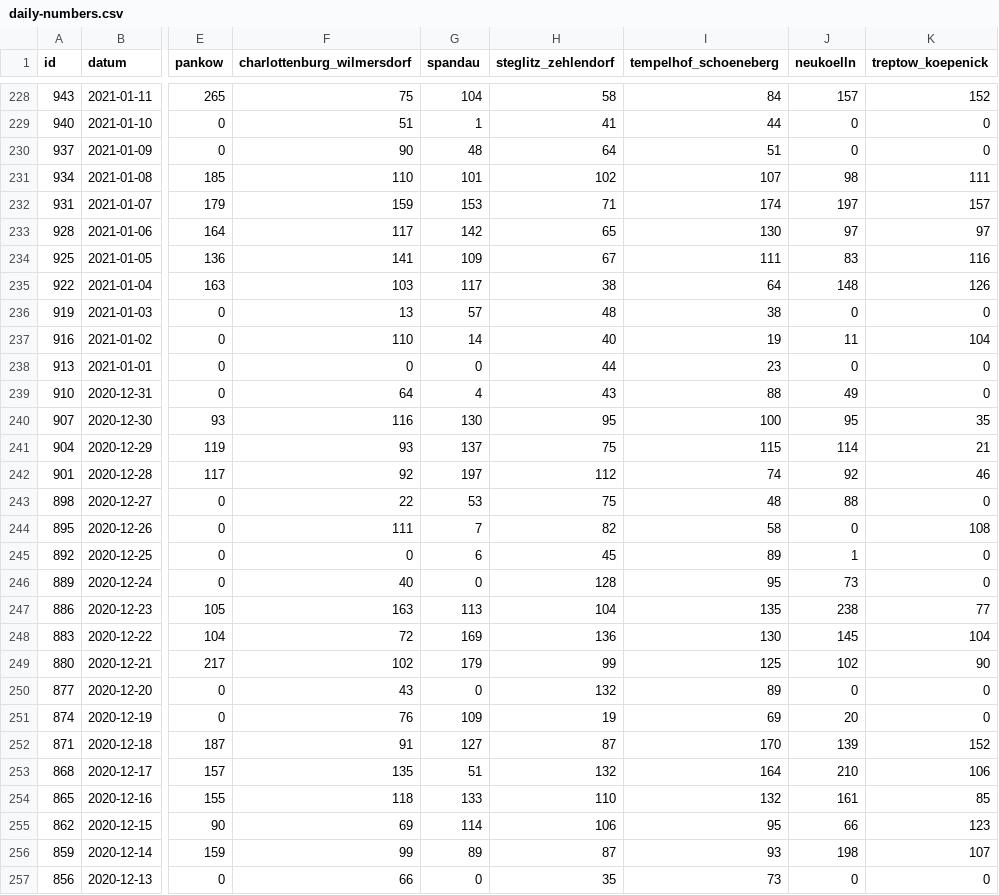
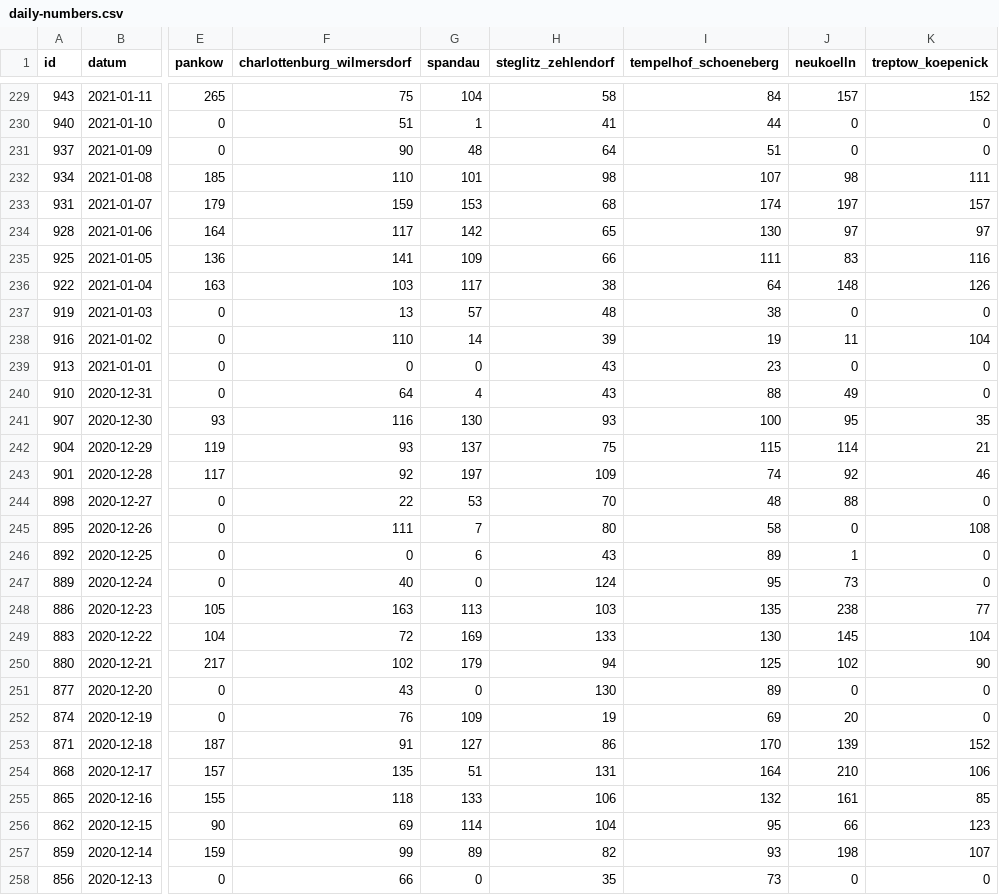
Before and after one commit to MarkusH/covid19-berlin, a CSV file: data/daily-numbers.csv, drawn as a sheet; only a part is shown, gaps mark what is left out; addresses are those after the commit; the diff covers the shown part only; the diff names each change by its address in the sheet, - before the commit and + after, or states it on an @@ line.

```diff
--- a/data/daily-numbers.csv
+++ b/data/daily-numbers.csv
-H232 (steglitz_zehlendorf): 102
+H232 (steglitz_zehlendorf): 98
-H233 (steglitz_zehlendorf): 71
+H233 (steglitz_zehlendorf): 68
-H235 (steglitz_zehlendorf): 67
+H235 (steglitz_zehlendorf): 66
-H238 (steglitz_zehlendorf): 40
+H238 (steglitz_zehlendorf): 39
-H239 (steglitz_zehlendorf): 44
+H239 (steglitz_zehlendorf): 43
-H241 (steglitz_zehlendorf): 95
+H241 (steglitz_zehlendorf): 93
-H243 (steglitz_zehlendorf): 112
+H243 (steglitz_zehlendorf): 109
-H244 (steglitz_zehlendorf): 75
+H244 (steglitz_zehlendorf): 70
-H245 (steglitz_zehlendorf): 82
+H245 (steglitz_zehlendorf): 80
-H246 (steglitz_zehlendorf): 45
+H246 (steglitz_zehlendorf): 43
-H247 (steglitz_zehlendorf): 128
+H247 (steglitz_zehlendorf): 124
-H248 (steglitz_zehlendorf): 104
+H248 (steglitz_zehlendorf): 103
-H249 (steglitz_zehlendorf): 136
+H249 (steglitz_zehlendorf): 133
-H250 (steglitz_zehlendorf): 99
+H250 (steglitz_zehlendorf): 94
-H251 (steglitz_zehlendorf): 132
+H251 (steglitz_zehlendorf): 130
-H253 (steglitz_zehlendorf): 87
+H253 (steglitz_zehlendorf): 86
-H254 (steglitz_zehlendorf): 132
+H254 (steglitz_zehlendorf): 131
-H255 (steglitz_zehlendorf): 110
+H255 (steglitz_zehlendorf): 106
-H256 (steglitz_zehlendorf): 106
+H256 (steglitz_zehlendorf): 104
-H257 (steglitz_zehlendorf): 87
+H257 (steglitz_zehlendorf): 82
```
Also changed, not shown: 1 added row and 138 edited cells elsewhere in this file, data/7-day-incidence.csv, data/daily-indicators.csv.
